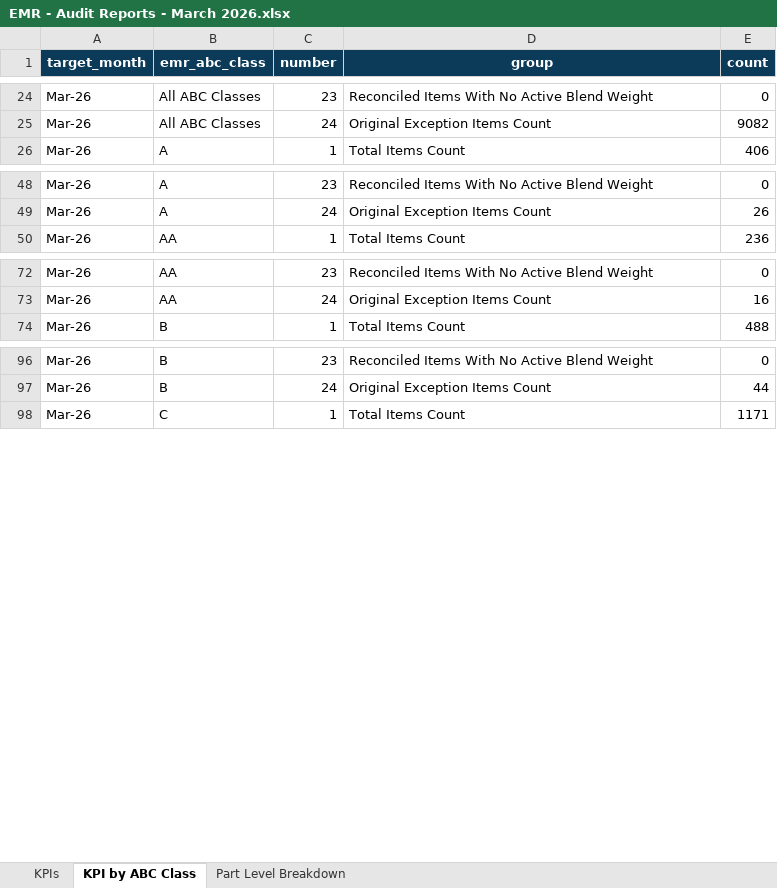
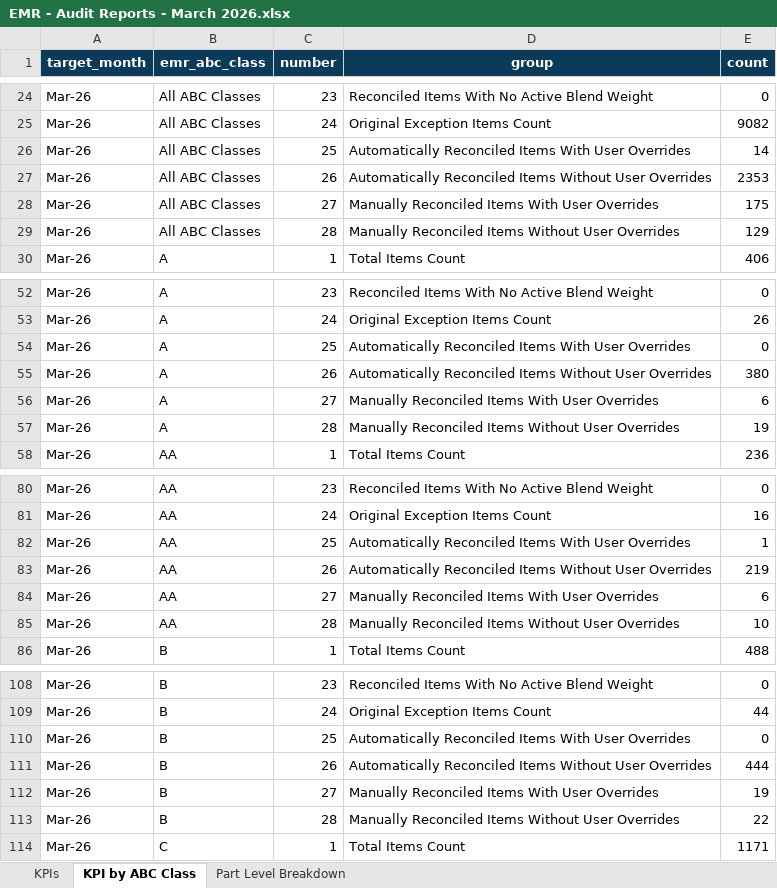
Before and after one commit to Analytical-Factor/fva-dashboard, an Excel workbook: EMR - Audit Reports - March 2026.xlsx, sheet KPI by ABC Class, drawn as a sheet; only a part is shown, gaps mark what is left out; values as stored, in another font and other column widths than the file's, no borders; the diff covers the shown part only; the diff names each change by its address in the sheet, - before the commit and + after, or states it on an @@ line.

Commit message:
Refresh January and March override audit data

```diff
--- a/EMR - Audit Reports - March 2026.xlsx (sheet KPI by ABC Class)
+++ b/EMR - Audit Reports - March 2026.xlsx (sheet KPI by ABC Class)
+row 26: Mar-26 | All ABC Classes | 25 | Automatically Reconciled Items With User Overrides | 14
+row 27: Mar-26 | All ABC Classes | 26 | Automatically Reconciled Items Without User Overrides | 2353
+row 28: Mar-26 | All ABC Classes | 27 | Manually Reconciled Items With User Overrides | 175
+row 29: Mar-26 | All ABC Classes | 28 | Manually Reconciled Items Without User Overrides | 129
+row 54: Mar-26 | A | 25 | Automatically Reconciled Items With User Overrides | 0
+row 55: Mar-26 | A | 26 | Automatically Reconciled Items Without User Overrides | 380
+row 56: Mar-26 | A | 27 | Manually Reconciled Items With User Overrides | 6
+row 57: Mar-26 | A | 28 | Manually Reconciled Items Without User Overrides | 19
+row 82: Mar-26 | AA | 25 | Automatically Reconciled Items With User Overrides | 1
+row 83: Mar-26 | AA | 26 | Automatically Reconciled Items Without User Overrides | 219
+row 84: Mar-26 | AA | 27 | Manually Reconciled Items With User Overrides | 6
+row 85: Mar-26 | AA | 28 | Manually Reconciled Items Without User Overrides | 10
+row 110: Mar-26 | B | 25 | Automatically Reconciled Items With User Overrides | 0
+row 111: Mar-26 | B | 26 | Automatically Reconciled Items Without User Overrides | 444
+row 112: Mar-26 | B | 27 | Manually Reconciled Items With User Overrides | 19
+row 113: Mar-26 | B | 28 | Manually Reconciled Items Without User Overrides | 22
```
Also changed, not shown: 36 added rows elsewhere in this sheet, EMR - Audit Reports - January 2026.xlsx, 2 other files.
